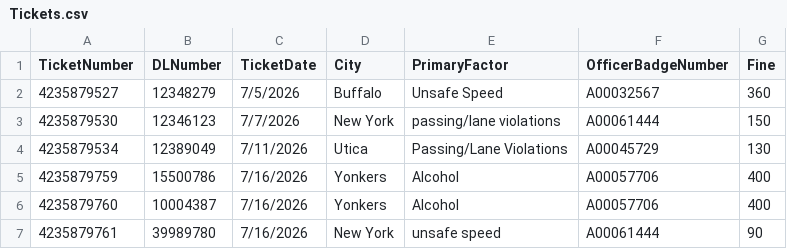
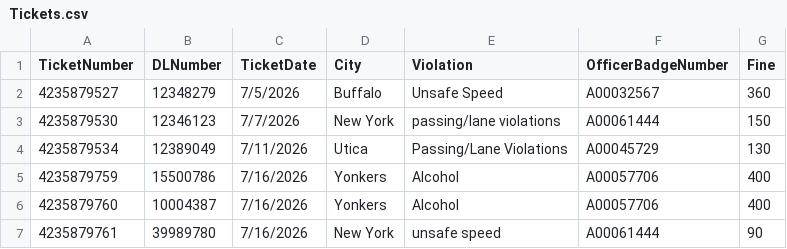
Before and after one commit to SueMcMetzger/MIS_Data, a CSV file: Tickets.csv, drawn as a sheet; only a part is shown.

Commit message:
Add files via upload

```diff
--- a/Tickets.csv
+++ b/Tickets.csv
@@ -1,2 +1,2 @@
-TicketNumber,DLNumber,TicketDate,City,PrimaryFactor,OfficerBadgeNumber,Fine
+TicketNumber,DLNumber,TicketDate,City,Violation,OfficerBadgeNumber,Fine
 4235879527,12348279,7/5/2026,Buffalo,Unsafe Speed,A00032567,360
```
